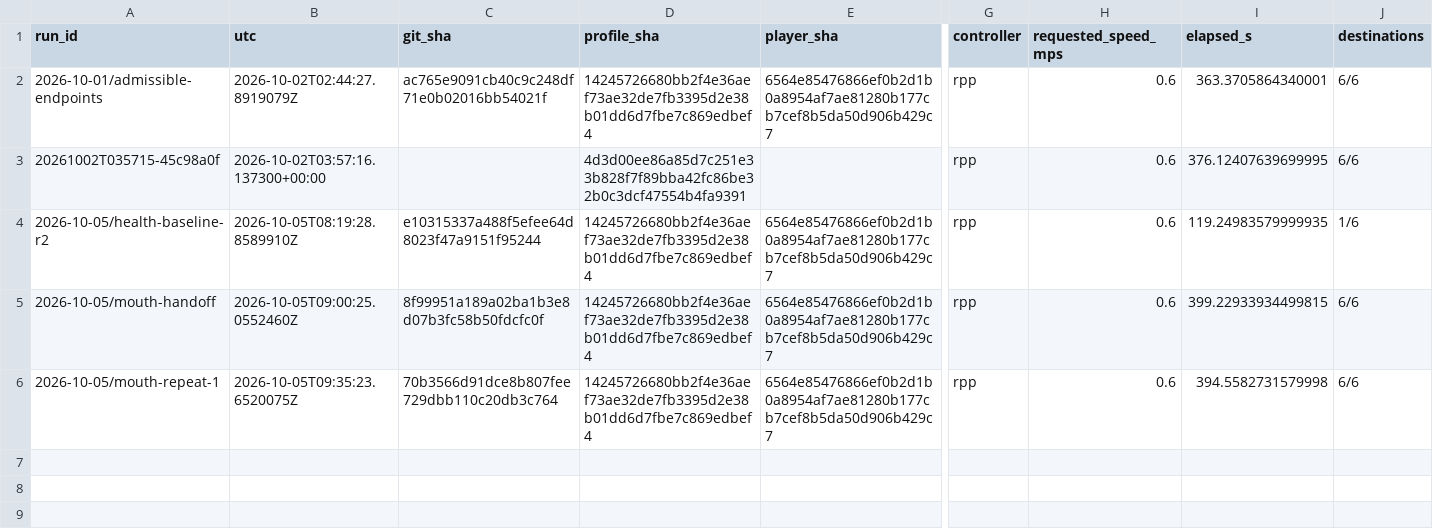
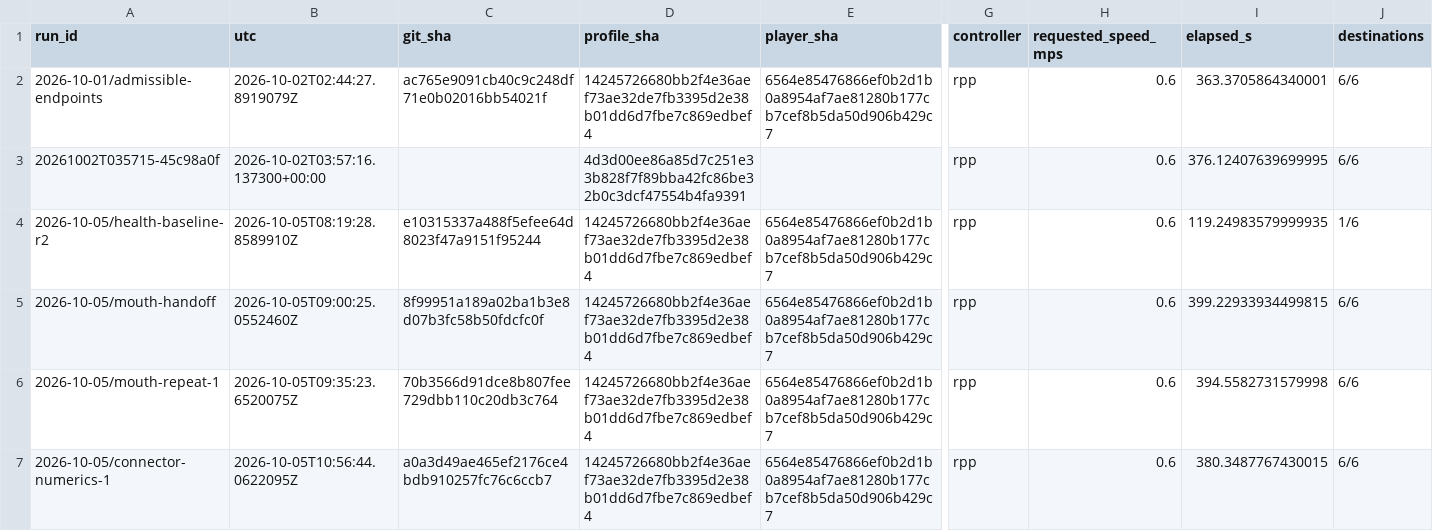
Before and after one commit to PixelPepper/igvc-unity-sim, a CSV file: docs/evidence/benchmark_runs.csv, drawn as a sheet; only a part is shown, gaps mark what is left out; rows hold the shown columns only; the diff names each change by its address in the sheet, - before the commit and + after, or states it on an @@ line.

Commit message:
docs: record audited zero-recovery connector comparison

```diff
--- a/docs/evidence/benchmark_runs.csv
+++ b/docs/evidence/benchmark_runs.csv
+row 7: 2026-10-05/connector-numerics-1 | 2026-10-05T10:56:44.0622095Z | a0a3d49ae465ef2176ce4bdb910257fc76c6ccb7 | 14245726680bb2f4e36aef73ae32de7fb3395d2e38b01dd6d7fbe7c869edbef4 | 6564e85476866ef0b2d1b0a8954af7ae81280b177cb7cef8b5da50d906b429c7 | rpp | 0.6 | 380.3487767430015 | 6/6
```
Also changed, not shown: 1 other file.
